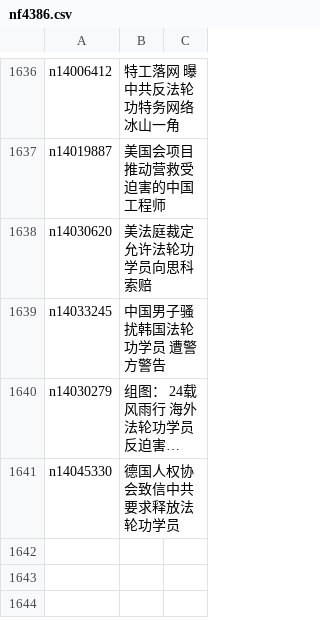
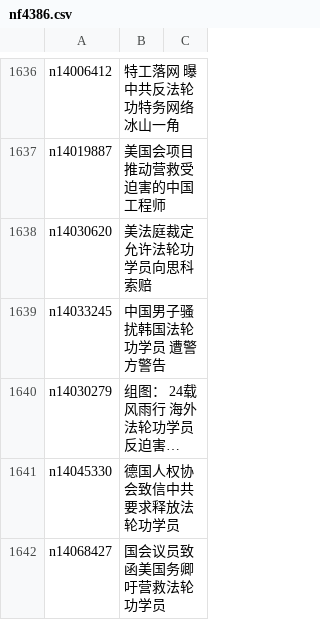
Before and after one commit to epic-marker/epoch-special, a CSV file: indexes/nf4386.csv, drawn as a sheet; only a part is shown, gaps mark what is left out; long unchanged cells end in …; the diff names each change by its address in the sheet, - before the commit and + after, or states it on an @@ line.

```diff
--- a/indexes/nf4386.csv
+++ b/indexes/nf4386.csv
+row 1642: n14068427 | 国会议员致函美国务卿 吁营救法轮功学员
```
Also changed, not shown: indexes/nf4379.csv, 23 other files.
